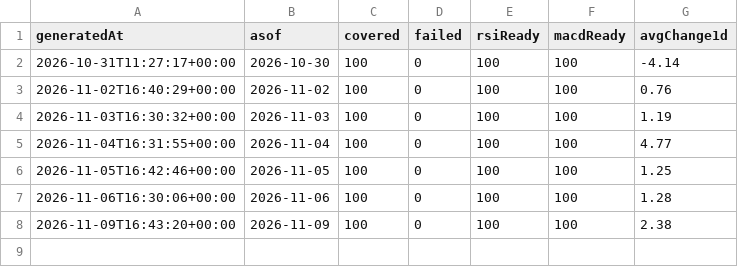
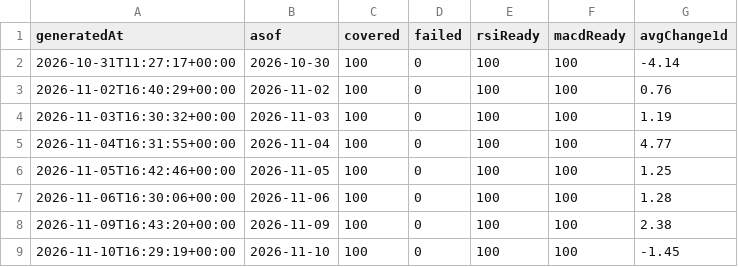
Before and after one commit to kirmizitech/bist-nabiz, a CSV file: data/log.csv, drawn as a sheet; the diff names each change by its address in the sheet, - before the commit and + after, or states it on an @@ line.

```diff
--- a/data/log.csv
+++ b/data/log.csv
+row 9: 2026-11-10T16:29:19+00:00 | 2026-11-10 | 100 | 0 | 100 | 100 | -1.45
```
Also changed, not shown: 3 other files.
